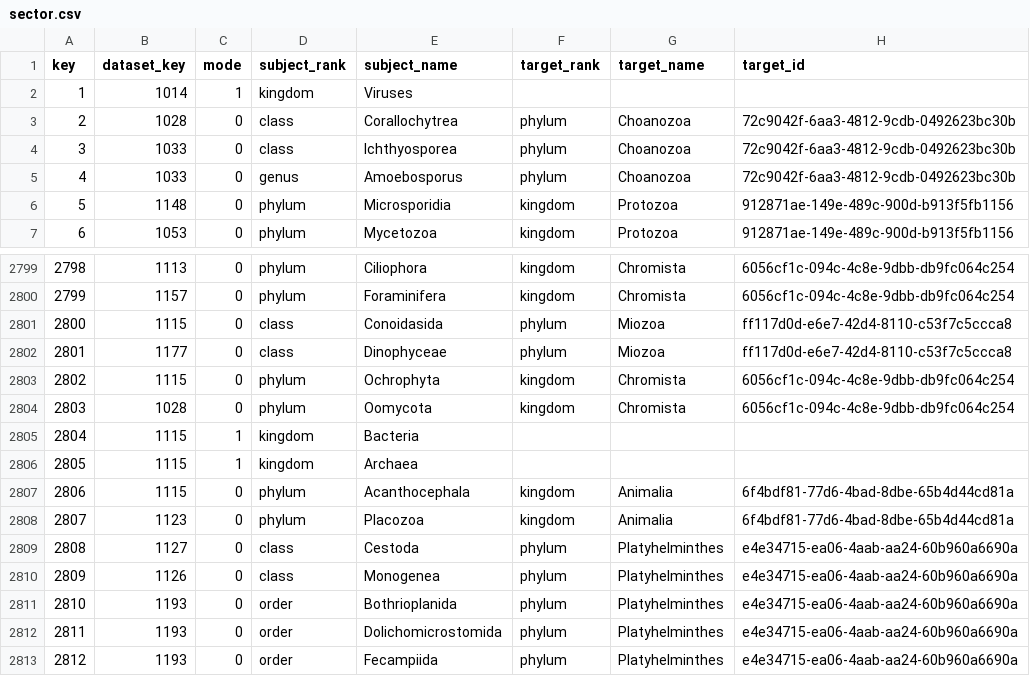
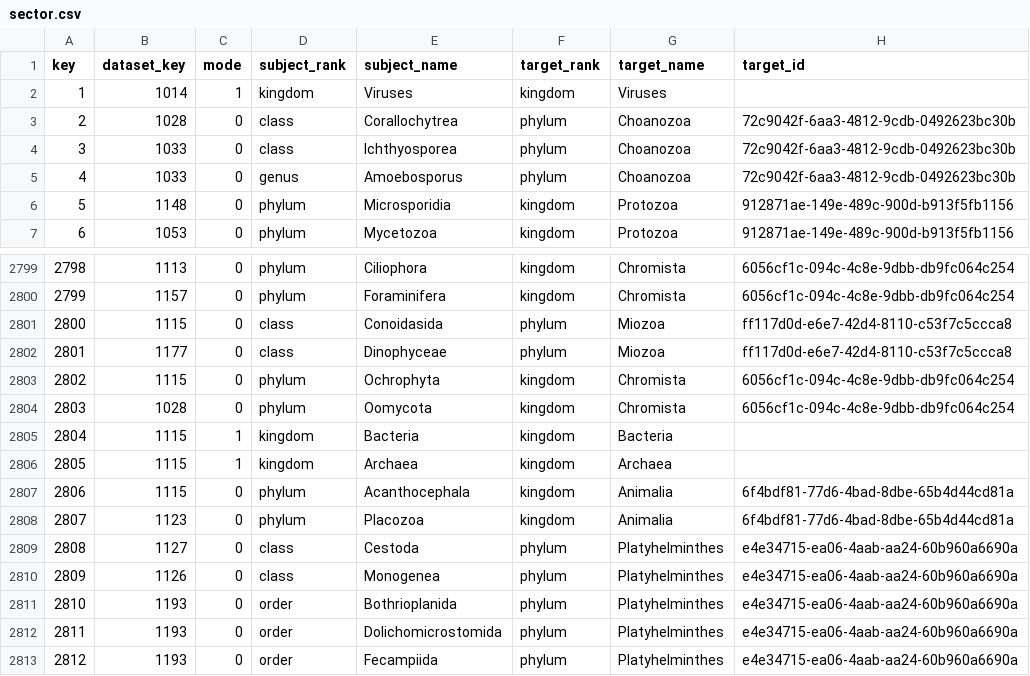
Before and after one commit to CatalogueOfLife/backend, a CSV file: colplus-dao/src/main/resources/org/col/db/draft/sector.csv, drawn as a sheet; only a part is shown, gaps mark what is left out.

Commit message:
Fix kingdom sectors, sector ordering NPE and return number of queued sector syncs in API when syncing all

```diff
--- a/colplus-dao/src/main/resources/org/col/db/draft/sector.csv
+++ b/colplus-dao/src/main/resources/org/col/db/draft/sector.csv
@@ -1,3 +1,3 @@
 key,dataset_key,mode,subject_rank,subject_name,target_rank,target_name,target_id
-1,1014,1,kingdom,Viruses,,,
+1,1014,1,kingdom,Viruses,kingdom,Viruses,
 2,1028,0,class,Corallochytrea,phylum,Choanozoa,72c9042f-6aa3-4812-9cdb-0492623bc30b
@@ -2804,4 +2804,4 @@ key,dataset_key,mode,subject_rank,subject_name,target_rank,target_name,target_id
 2803,1028,0,phylum,Oomycota,kingdom,Chromista,6056cf1c-094c-4c8e-9dbb-db9fc064c254
-2804,1115,1,kingdom,Bacteria,,,
-2805,1115,1,kingdom,Archaea,,,
+2804,1115,1,kingdom,Bacteria,kingdom,Bacteria,
+2805,1115,1,kingdom,Archaea,kingdom,Archaea,
 2806,1115,0,phylum,Acanthocephala,kingdom,Animalia,6f4bdf81-77d6-4bad-8dbe-65b4d44cd81a
```
Also changed, not shown: 4 other files.
